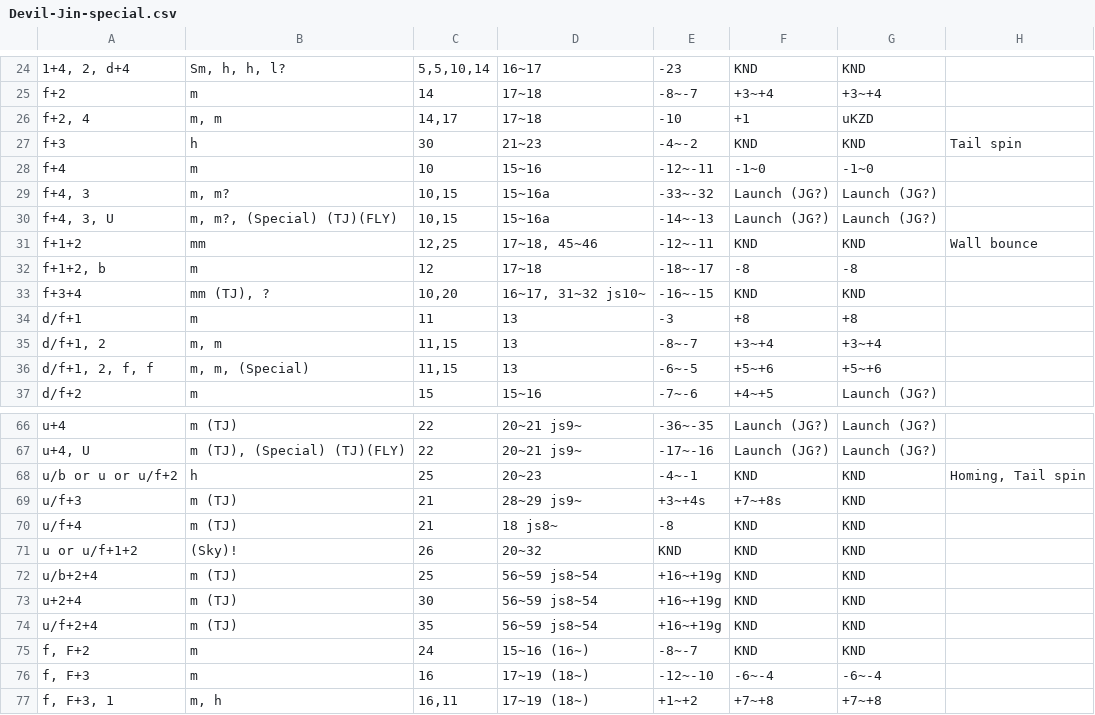
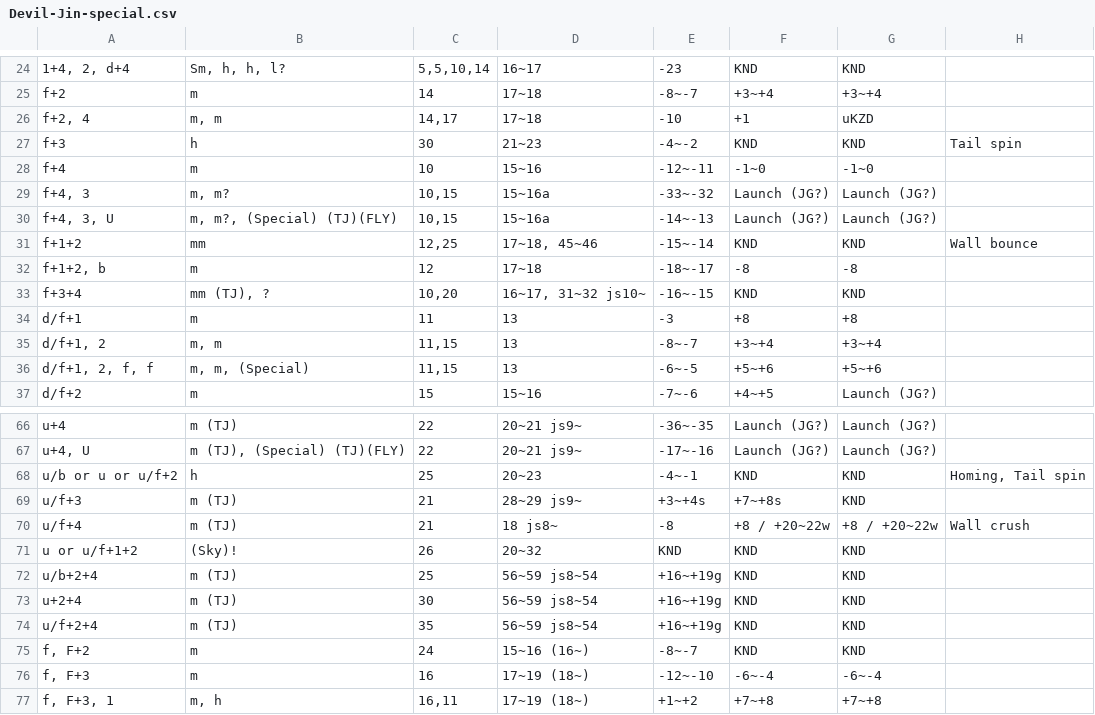
Before and after one commit to pbruvoll/rbnTekkenFrameData, a CSV file: frameData/T7/csv/Devil-Jin/Devil-Jin-special.csv, drawn as a sheet; only a part is shown, gaps mark what is left out.

Commit message:
Update Devil-Jin-special.csv

```diff
--- a/frameData/T7/csv/Devil-Jin/Devil-Jin-special.csv
+++ b/frameData/T7/csv/Devil-Jin/Devil-Jin-special.csv
@@ -30,3 +30,3 @@ f+4, 3;m, m?;10,15;15~16a;-33~-32;Launch (JG?);Launch (JG?);
 f+4, 3, U;m, m?, (Special) (TJ)(FLY);10,15;15~16a;-14~-13;Launch (JG?);Launch (JG?);
-f+1+2;mm;12,25;17~18, 45~46;-12~-11;KND;KND;Wall bounce
+f+1+2;mm;12,25;17~18, 45~46;-15~-14;KND;KND;Wall bounce
 f+1+2, b;m;12;17~18;-18~-17;-8;-8;
@@ -69,3 +69,3 @@ u/b or u or u/f+2;h;25;20~23;-4~-1;KND;KND;Homing, Tail spin
 u/f+3;m (TJ);21;28~29 js9~;+3~+4s;+7~+8s;KND;
-u/f+4;m (TJ);21;18 js8~;-8;KND;KND;
+u/f+4;m (TJ);21;18 js8~;-8;+8 / +20~22w;+8 / +20~22w;Wall crush;
 u or u/f+1+2; (Sky)!;26;20~32;KND;KND;KND;
```
